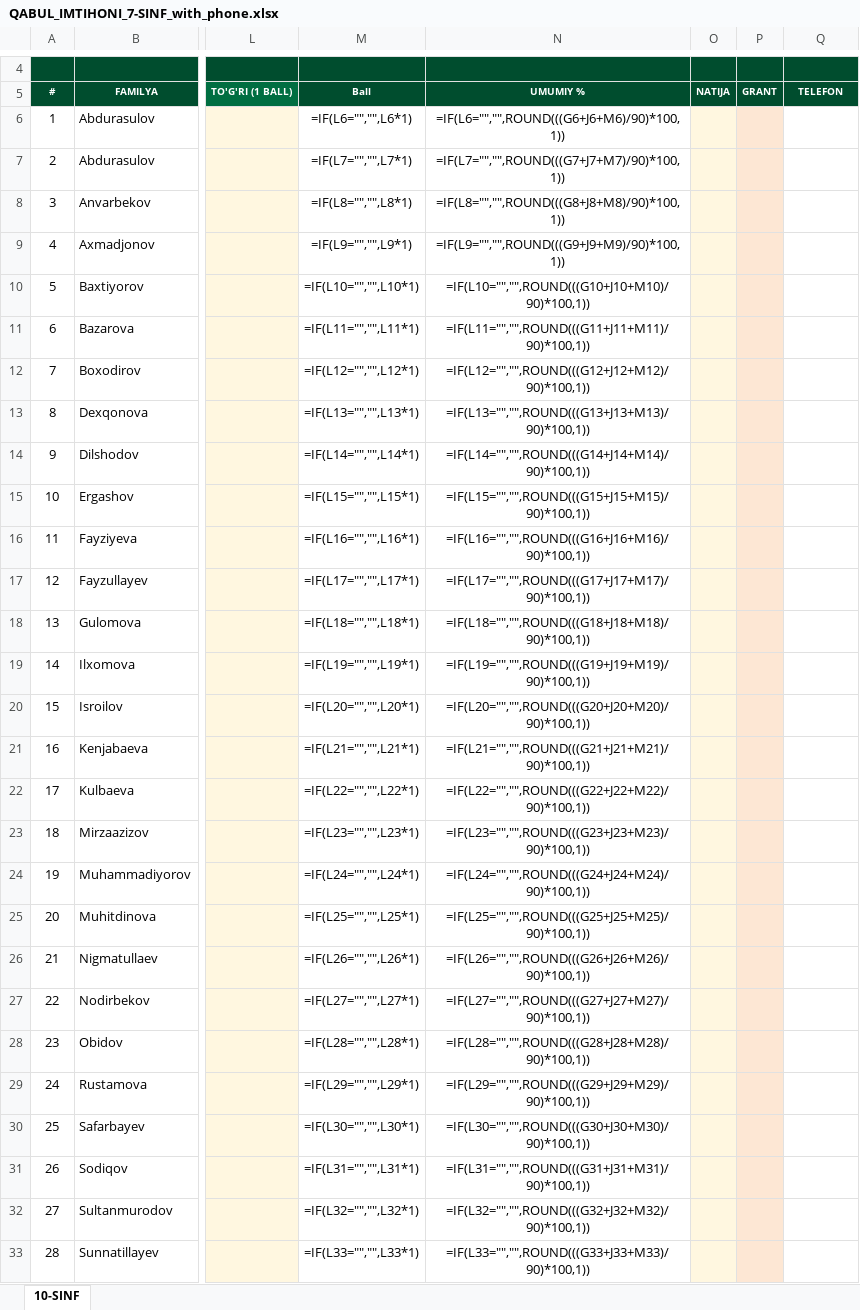
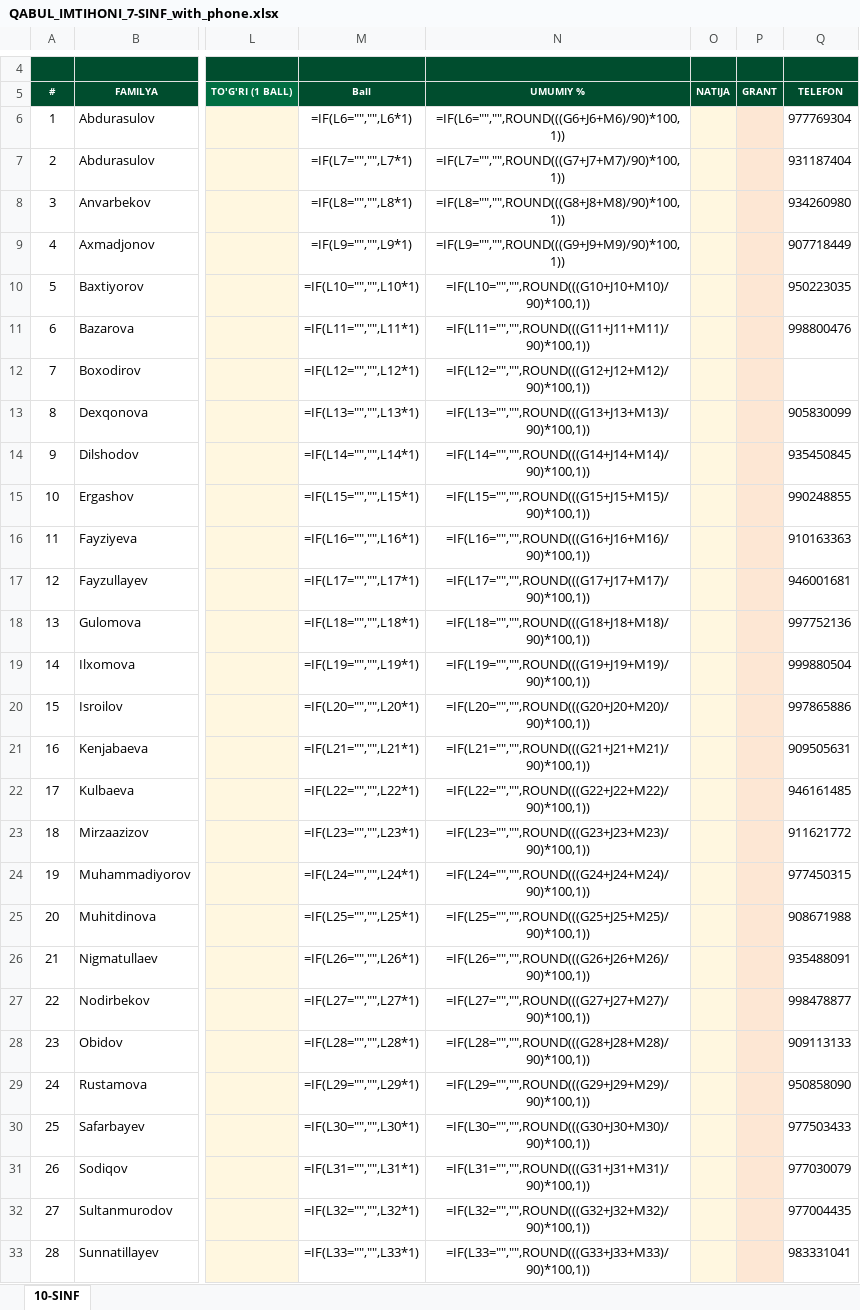
Before and after one commit to khaydarovanvar/test1, an Excel workbook: QABUL_IMTIHONI_7-SINF_with_phone.xlsx, sheet 10-SINF, drawn as a sheet; only a part is shown, gaps mark what is left out; values as stored, in another font and other column widths than the file's, no borders; formulas without a stored value are shown as written; charts and pictures not drawn; the diff covers the shown part only; the diff names each change by its address in the sheet, - before the commit and + after, or states it on an @@ line.

```diff
--- a/QABUL_IMTIHONI_7-SINF_with_phone.xlsx (sheet 10-SINF)
+++ b/QABUL_IMTIHONI_7-SINF_with_phone.xlsx (sheet 10-SINF)
-Q6: (empty)
+Q6: 977769304
-Q7: (empty)
+Q7: 931187404
-Q8: (empty)
+Q8: 934260980
-Q9: (empty)
+Q9: 907718449
-Q10: (empty)
+Q10: 950223035
-Q11: (empty)
+Q11: 998800476
-Q13: (empty)
+Q13: 905830099
-Q14: (empty)
+Q14: 935450845
-Q15: (empty)
+Q15: 990248855
-Q16: (empty)
+Q16: 910163363
-Q17: (empty)
+Q17: 946001681
-Q18: (empty)
+Q18: 997752136
-Q19: (empty)
+Q19: 999880504
-Q20: (empty)
+Q20: 997865886
-Q21: (empty)
+Q21: 909505631
-Q22: (empty)
+Q22: 946161485
-Q23: (empty)
+Q23: 911621772
-Q24: (empty)
+Q24: 977450315
-Q25: (empty)
+Q25: 908671988
-Q26: (empty)
+Q26: 935488091
-Q27: (empty)
+Q27: 998478877
-Q28: (empty)
+Q28: 909113133
-Q29: (empty)
+Q29: 950858090
-Q30: (empty)
+Q30: 977503433
-Q31: (empty)
+Q31: 977030079
-Q32: (empty)
+Q32: 977004435
-Q33: (empty)
+Q33: 983331041
```
Also changed, not shown: 9 edited cells elsewhere in this sheet, QABUL_IMTIHONI_8-SINF_with_phone.xlsx, QABUL_IMTIHONI_9-SINF_with_phone.xlsx.
